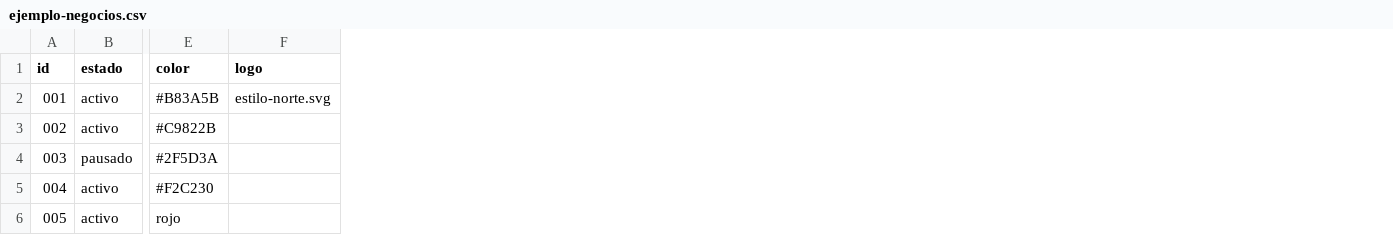
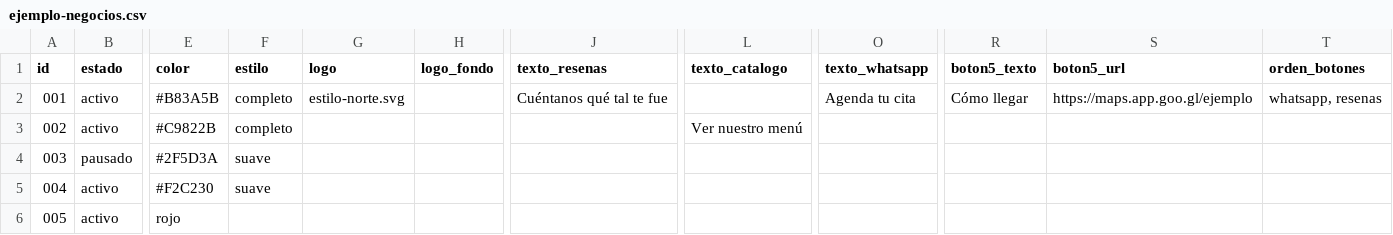
Before and after one commit to Eduardoksc/tarjetas-digitales, a CSV file: ejemplo-negocios.csv, drawn as a sheet; only a part is shown, gaps mark what is left out; the diff names each change by its address in the sheet, - before the commit and + after, or states it on an @@ line.

Commit message:
Cambio de archivos pr Logo y fondo

```diff
--- a/ejemplo-negocios.csv
+++ b/ejemplo-negocios.csv
+column F (estilo), rows 2-5: completo | completo | suave | suave
+column H (logo_fondo), empty
+column J (texto_resenas), row 2: Cuéntanos qué tal te fue
+column L (texto_catalogo), row 3: Ver nuestro menú
+column O (texto_whatsapp), row 2: Agenda tu cita
+column R (boton5_texto), row 2: Cómo llegar
+column S (boton5_url), row 2: https://maps.app.goo.gl/ejemplo
+column T (orden_botones), row 2: whatsapp, resenas
```
Also changed, not shown: 6 other files.
